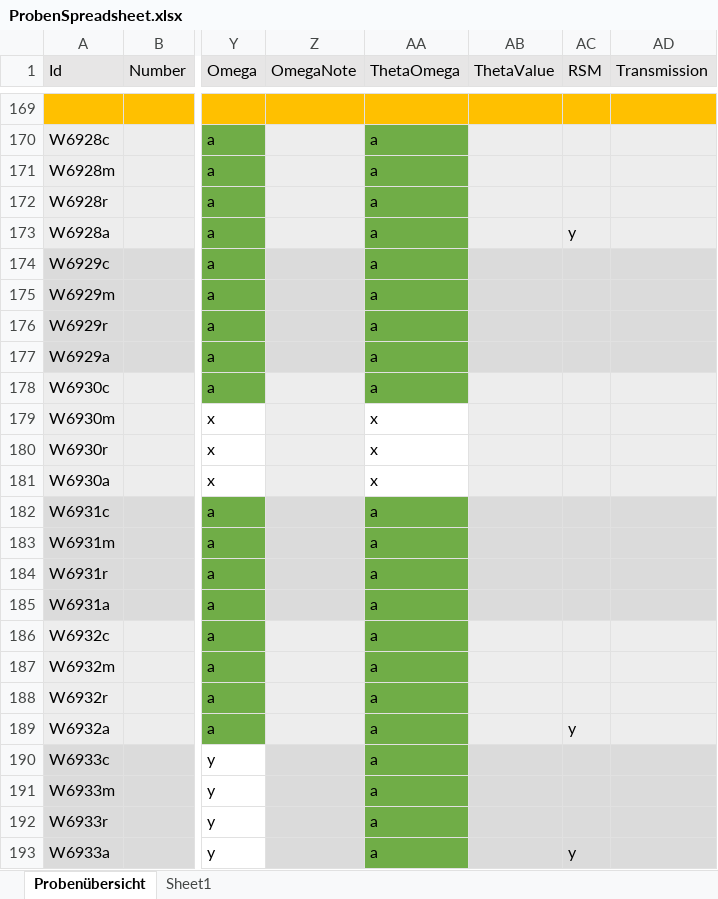
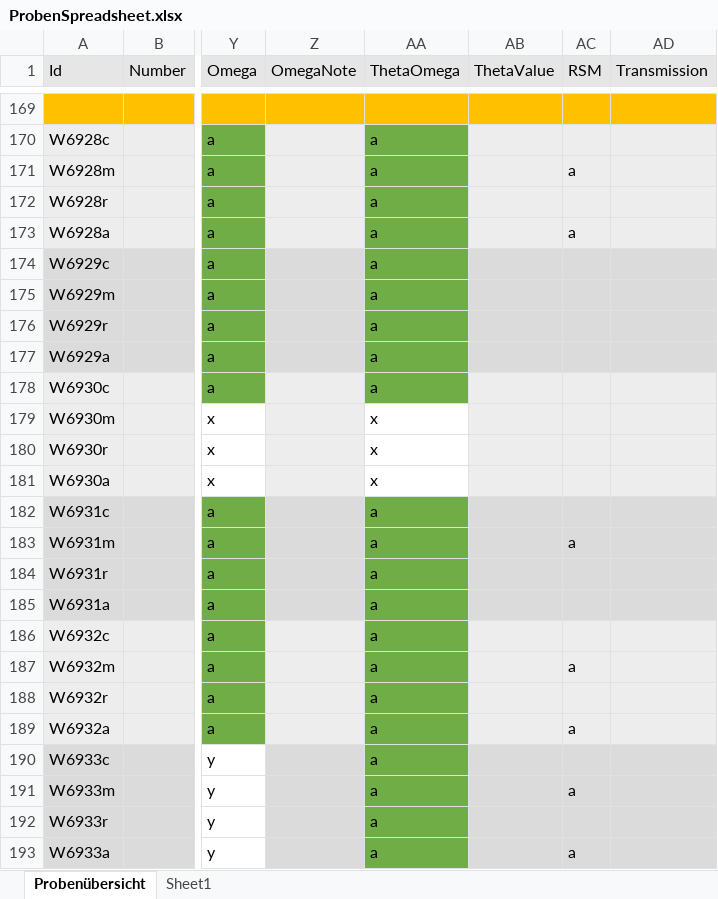
Before and after one commit to acdcjakob/DataAnalysis, an Excel workbook: ProbenSpreadsheet.xlsx, sheet Probenübersicht, drawn as a sheet; only a part is shown, gaps mark what is left out; values as stored, in another font and other column widths than the file's, no borders; the diff names each change by its address in the sheet, - before the commit and + after, or states it on an @@ line.

Commit message:
data for new RSM's and plotting done

```diff
--- a/ProbenSpreadsheet.xlsx (sheet Probenübersicht)
+++ b/ProbenSpreadsheet.xlsx (sheet Probenübersicht)
-AC171 (RSM): (empty)
+AC171 (RSM): a
-AC173 (RSM): y
+AC173 (RSM): a
-AC183 (RSM): (empty)
+AC183 (RSM): a
-AC187 (RSM): (empty)
+AC187 (RSM): a
-AC189 (RSM): y
+AC189 (RSM): a
-AC191 (RSM): (empty)
+AC191 (RSM): a
-AC193 (RSM): y
+AC193 (RSM): a
```
Also changed, not shown: 32 other files.
